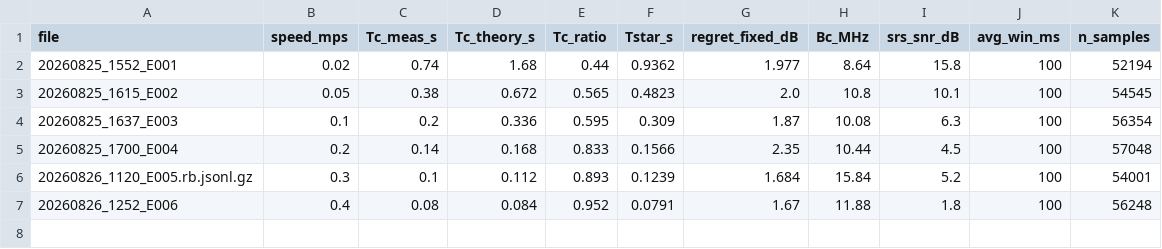
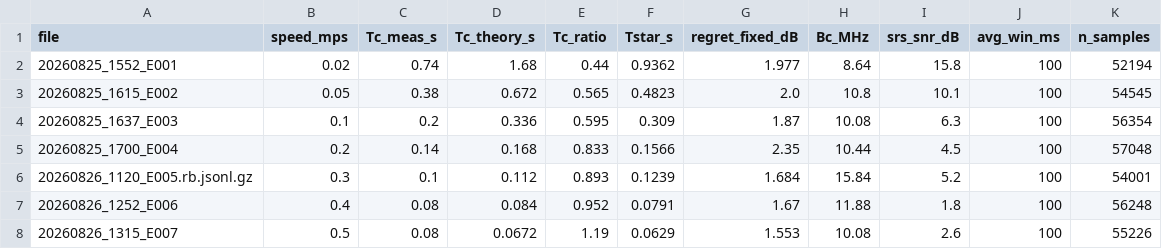
Before and after one commit to Ujjwal-Nano/OCUDU, a CSV file: datasets/mobility_sweep.csv, drawn as a sheet.

```diff
--- a/datasets/mobility_sweep.csv
+++ b/datasets/mobility_sweep.csv
@@ -7 +7,2 @@ file,speed_mps,Tc_meas_s,Tc_theory_s,Tc_ratio,Tstar_s,regret_fixed_dB,Bc_MHz,srs
 20260826_1252_E006,0.4,0.08,0.084,0.952,0.0791,1.67,11.88,1.8,100,56248
+20260826_1315_E007,0.5,0.08,0.0672,1.19,0.0629,1.553,10.08,2.6,100,55226
```
Also changed, not shown: datasets/campaign.csv, 15 other files.
